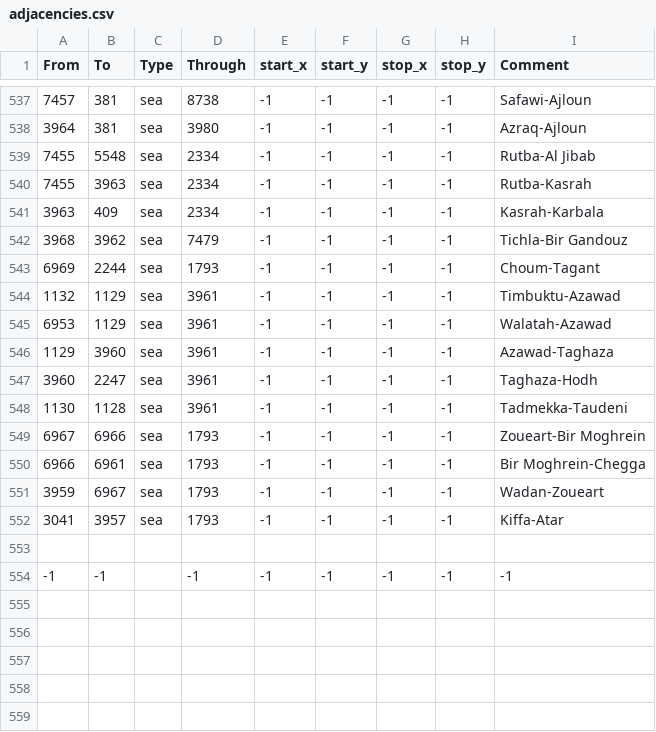
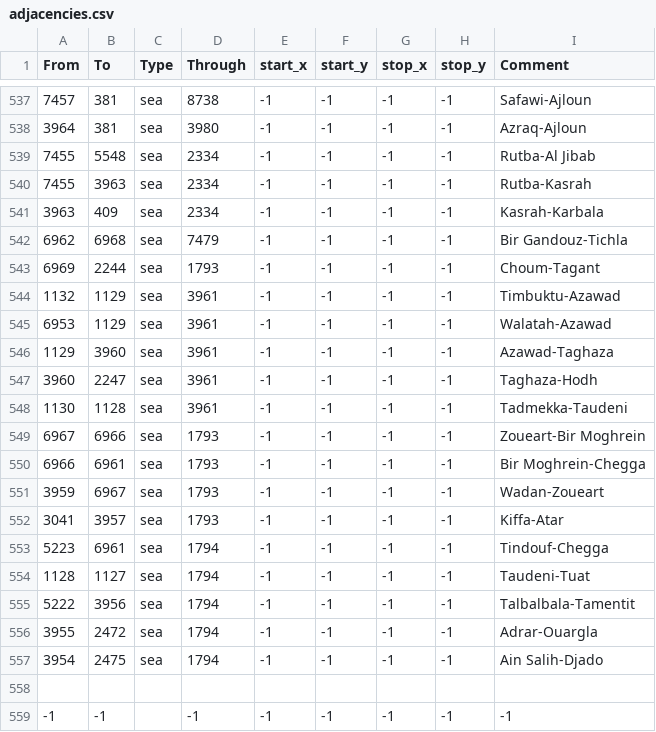
Before and after one commit to Victorum-Universalis-VU/Victorum-Universalis-TC-1.34.-, a CSV file: map/adjacencies.csv, drawn as a sheet; only a part is shown, gaps mark what is left out.

```diff
--- a/map/adjacencies.csv
+++ b/map/adjacencies.csv
@@ -541,3 +541,3 @@ From;To;Type;Through;start_x;start_y;stop_x;stop_y;Comment
 3963;409;sea;2334;-1;-1;-1;-1;Kasrah-Karbala
-3968;3962;sea;7479;-1;-1;-1;-1;Tichla-Bir Gandouz
+6962;6968;sea;7479;-1;-1;-1;-1;Bir Gandouz-Tichla
 6969;2244;sea;1793;-1;-1;-1;-1;Choum-Tagant
@@ -552,2 +552,7 @@ From;To;Type;Through;start_x;start_y;stop_x;stop_y;Comment
 3041;3957;sea;1793;-1;-1;-1;-1;Kiffa-Atar
+5223;6961;sea;1794;-1;-1;-1;-1;Tindouf-Chegga
+1128;1127;sea;1794;-1;-1;-1;-1;Taudeni-Tuat
+5222;3956;sea;1794;-1;-1;-1;-1;Talbalbala-Tamentit
+3955;2472;sea;1794;-1;-1;-1;-1;Adrar-Ouargla
+3954;2475;sea;1794;-1;-1;-1;-1;Ain Salih-Djado
 
```
Also changed, not shown: map/definition.csv, 15 other files.
